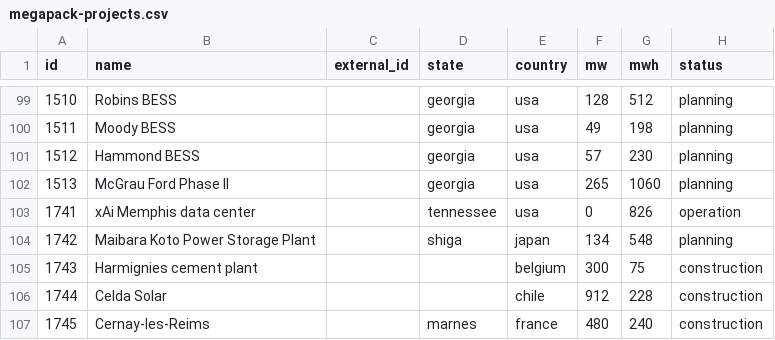
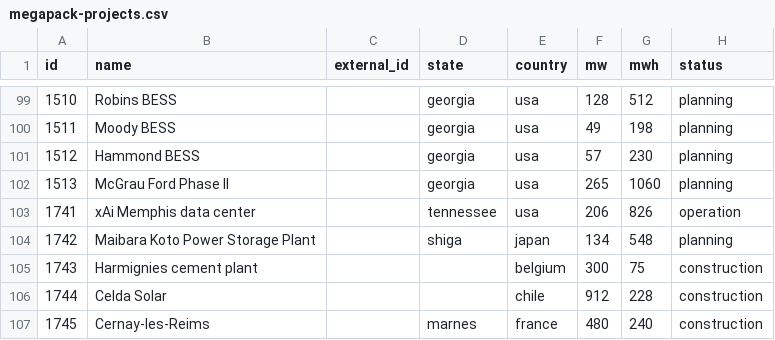
Before and after one commit to lorenz-g/tesla-megapack-tracker, a CSV file: docs/misc/megapack-projects.csv, drawn as a sheet; only a part is shown, gaps mark what is left out; the diff names each change by its address in the sheet, - before the commit and + after, or states it on an @@ line.

```diff
--- a/docs/misc/megapack-projects.csv
+++ b/docs/misc/megapack-projects.csv
-F103 (mw): 0
+F103 (mw): 206
```
Also changed, not shown: 4 other files.
